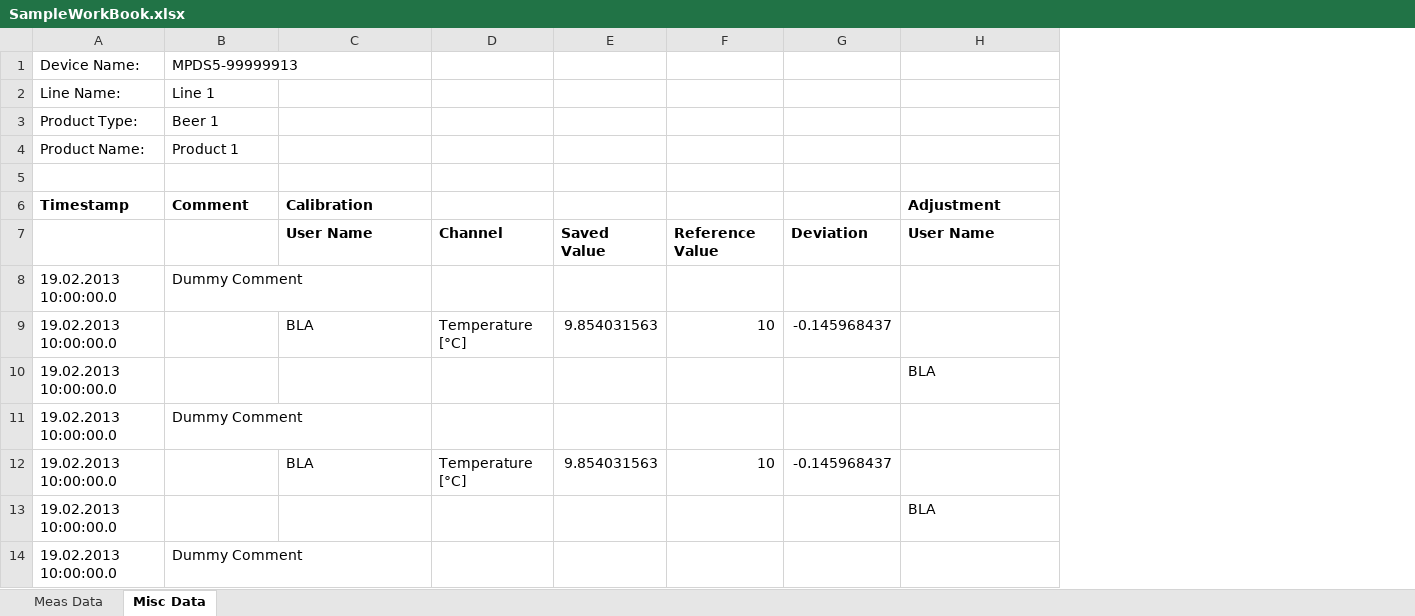
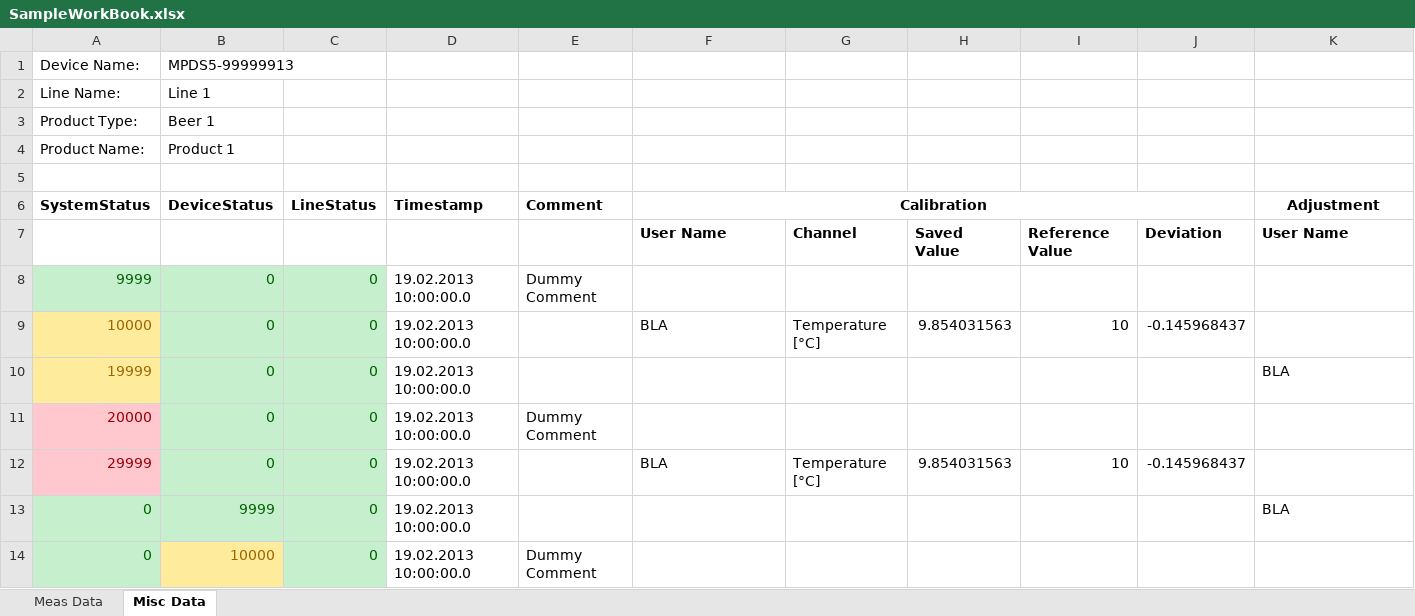
Before and after one commit to khoattn/LimsVisualizer, an Excel workbook: LimsVisualizer/Samples/SampleWorkBook.xlsx, sheet Misc Data, drawn as a sheet; only a part is shown; values as stored, in another font and other column widths than the file's, no borders; addresses are those after the commit; the diff names each change by its address in the sheet, - before the commit and + after, or states it on an @@ line.

Commit message:
Added status to sampleworkbook

```diff
--- a/LimsVisualizer/Samples/SampleWorkBook.xlsx (sheet Misc Data)
+++ b/LimsVisualizer/Samples/SampleWorkBook.xlsx (sheet Misc Data)
+column A (SystemStatus), rows 1-4: Device Name: | Line Name: | Product Type: | Product Name:; rows 8-14: 9999 | 10000 | 19999 | 20000 | 29999 | 0 | 0
+column B (DeviceStatus), rows 1-4: MPDS5-99999913 | Line 1 | Beer 1 | Product 1; rows 8-14: 0 | 0 | 0 | 0 | 0 | 9999 | 10000
+column C (LineStatus), rows 8-14: all 0
-D1 (Timestamp): Device Name:
+D1 (Timestamp): (empty)
-E1 (Comment): MPDS5-99999913
+E1 (Comment): (empty)
-D2 (Timestamp): Line Name:
+D2 (Timestamp): (empty)
-E2 (Comment): Line 1
+E2 (Comment): (empty)
-D3 (Timestamp): Product Type:
+D3 (Timestamp): (empty)
-E3 (Comment): Beer 1
+E3 (Comment): (empty)
-D4 (Timestamp): Product Name:
+D4 (Timestamp): (empty)
-E4 (Comment): Product 1
+E4 (Comment): (empty)
-F6 alignment: left
+F6 alignment: center
+F6:J6 merged
-K6 alignment: left
+K6 alignment: center
+K6:O6 merged
```
